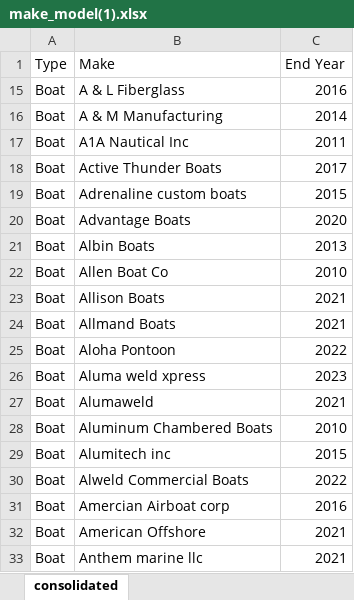
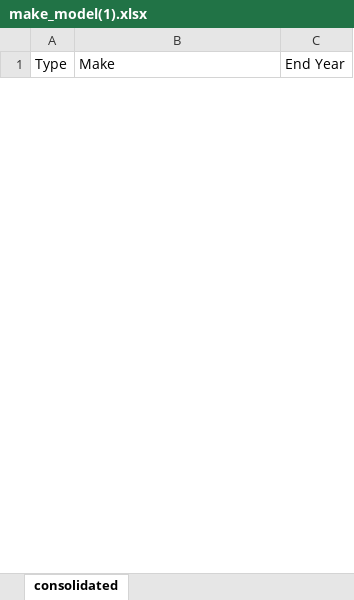
Before and after one commit to tabithawong/make_model_webscraper, an Excel workbook: make_model(1).xlsx, sheet consolidated, drawn as a sheet; only a part is shown; values as stored, in another font and other column widths than the file's, no borders; conditional formats and table styles not drawn; removed rows and columns are numbered as before the commit, all else as after; the diff covers the shown part only; the diff names each change by its address in the sheet, - before the commit and + after, or states it on an @@ line.

```diff
--- a/make_model(1).xlsx (sheet consolidated)
+++ b/make_model(1).xlsx (sheet consolidated)
@@ row 15 hidden: Boat | A & L Fiberglass | 2016 @@
@@ row 16 hidden: Boat | A & M Manufacturing | 2014 @@
@@ row 17 hidden: Boat | A1A Nautical Inc | 2011 @@
@@ row 18 hidden: Boat | Active Thunder Boats | 2017 @@
@@ row 19 hidden: Boat | Adrenaline custom boats | 2015 @@
@@ row 20 hidden: Boat | Advantage Boats | 2020 @@
@@ row 21 hidden: Boat | Albin Boats | 2013 @@
@@ row 22 hidden: Boat | Allen Boat Co | 2010 @@
@@ row 23 hidden: Boat | Allison Boats | 2021 @@
@@ row 24 hidden: Boat | Allmand Boats | 2021 @@
@@ row 25 hidden: Boat | Aloha Pontoon | 2022 @@
@@ row 26 hidden: Boat | Aluma weld xpress | 2023 @@
@@ row 27 hidden: Boat | Alumaweld | 2021 @@
@@ row 28 hidden: Boat | Aluminum Chambered Boats | 2010 @@
@@ row 29 hidden: Boat | Alumitech inc | 2015 @@
@@ row 30 hidden: Boat | Alweld Commercial Boats | 2022 @@
@@ row 31 hidden: Boat | Amercian Airboat corp | 2016 @@
@@ row 32 hidden: Boat | American Offshore | 2021 @@
@@ row 33 hidden: Boat | Anthem marine llc | 2021 @@
```
Also changed, not shown: 3 added rows, 3 removed rows and 491 hidden or unhidden rows elsewhere in this sheet, hidden cells, 9 other files.
